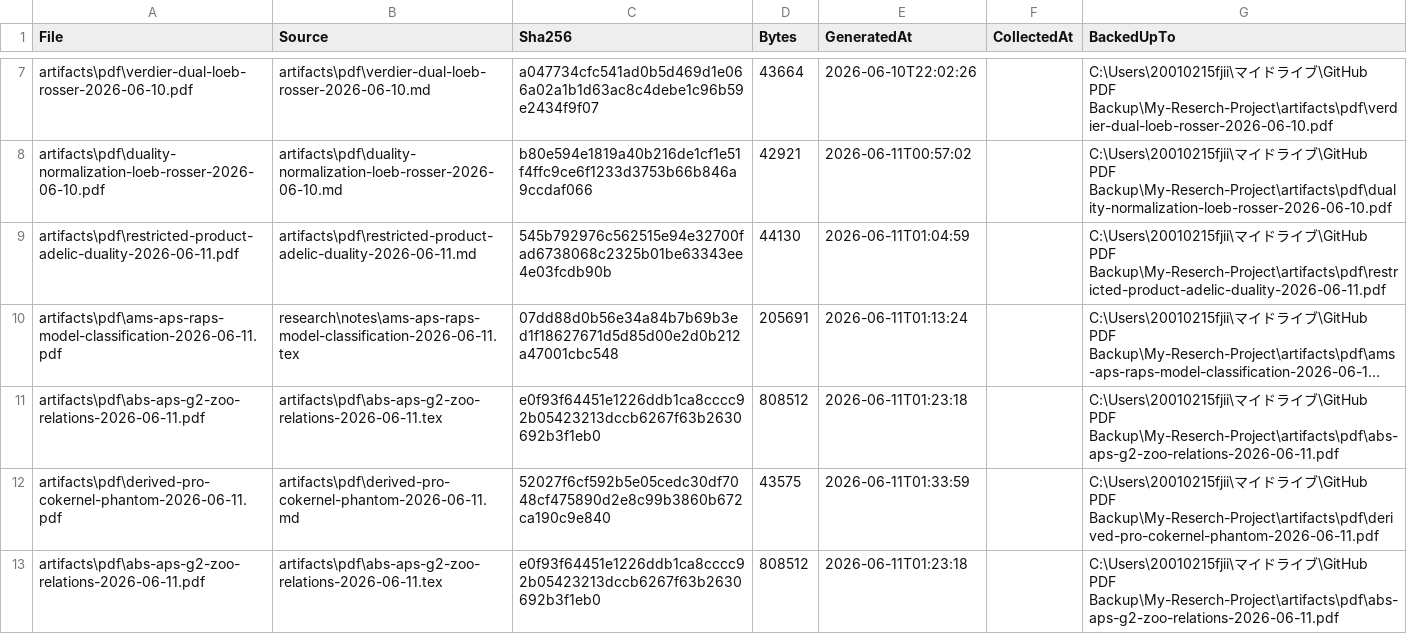
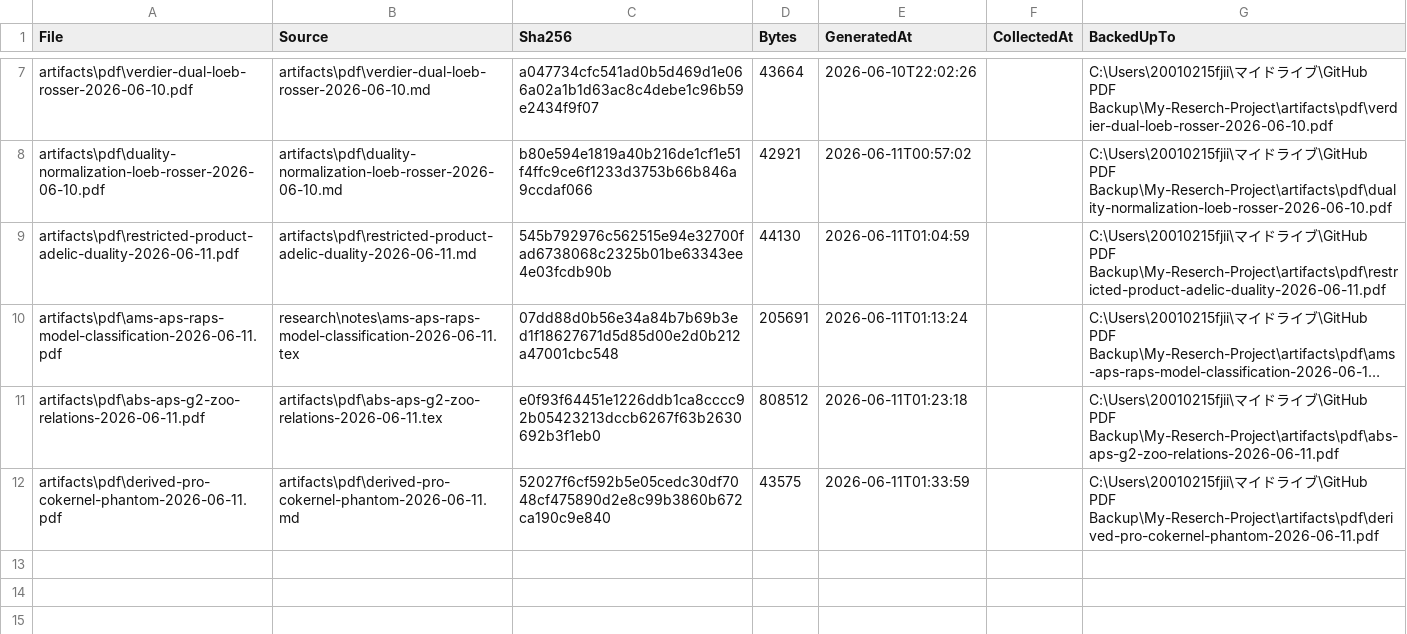
Before and after one commit to jikokennobun/My-Reserch-Project, a CSV file: artifacts/pdf/manifest.csv, drawn as a sheet; only a part is shown, gaps mark what is left out; long unchanged cells end in ….

Commit message:
Remove duplicate ABS survey manifest row

```diff
--- a/artifacts/pdf/manifest.csv
+++ b/artifacts/pdf/manifest.csv
@@ -12,2 +12 @@
 "artifacts\pdf\derived-pro-cokernel-phantom-2026-06-11.pdf","artifacts\pdf\derived-pro-cokernel-phantom-2026-06-11.md","52027f6cf592b5e05cedc30df7048cf475890d2e8c99b3860b672ca190c9e840","43575","2026-06-11T01:33:59","","C:\Users\20010215fjii\マイドライブ\GitHub PDF Backup\My-Reserch-Project\artifacts\pdf\derived-pro-cokernel-phantom-2026-06-11.pdf"
-"artifacts\pdf\abs-aps-g2-zoo-relations-2026-06-11.pdf","artifacts\pdf\abs-aps-g2-zoo-relations-2026-06-11.tex","e0f93f64451e1226ddb1ca8cccc92b05423213dccb6267f63b2630692b3f1eb0","808512","2026-06-11T01:23:18","","C:\Users\20010215fjii\マイドライブ\GitHub PDF Backup\My-Reserch-Project\artifacts\pdf\abs-aps-g2-zoo-relations-2026-06-11.pdf"
```
